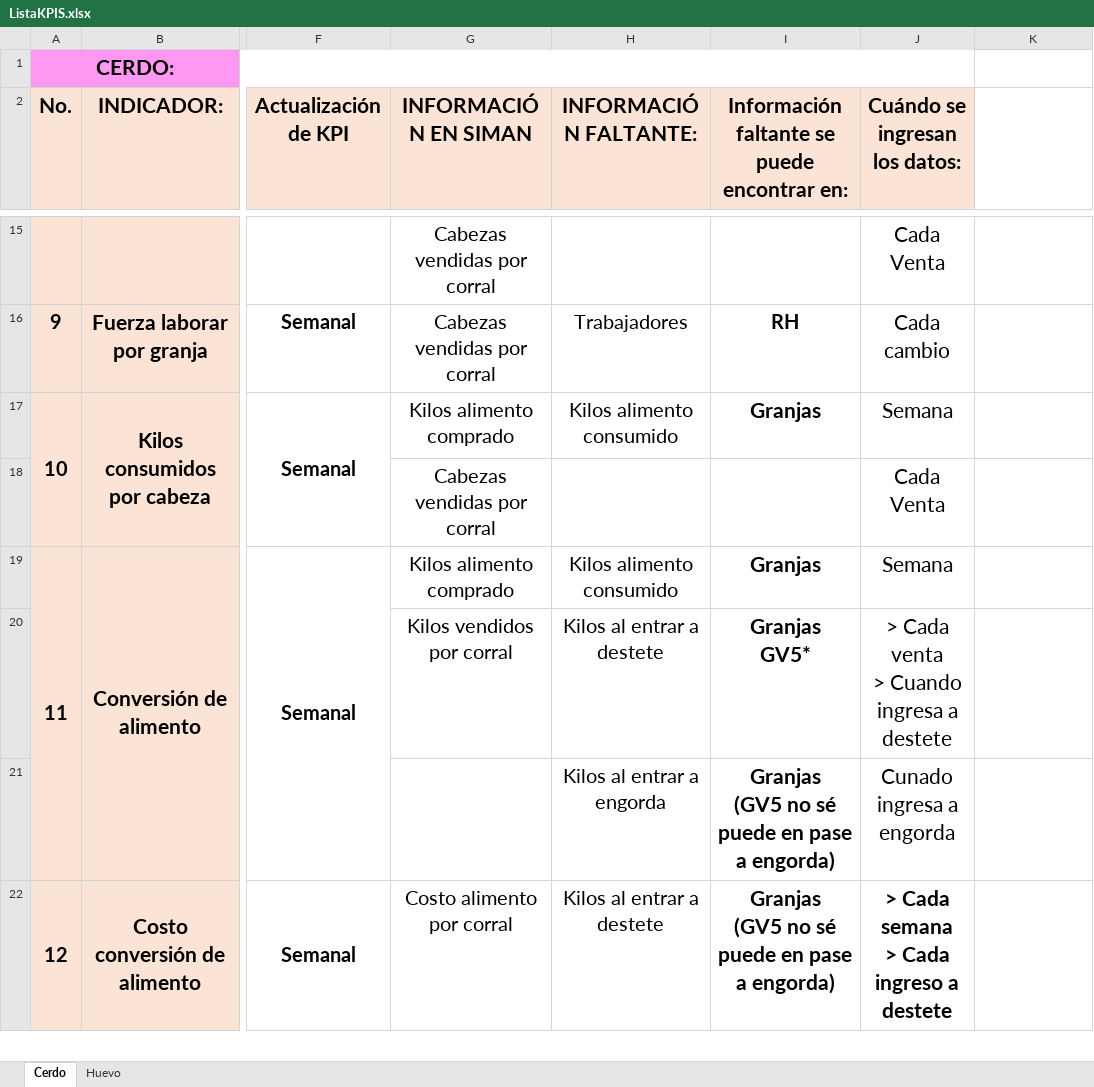
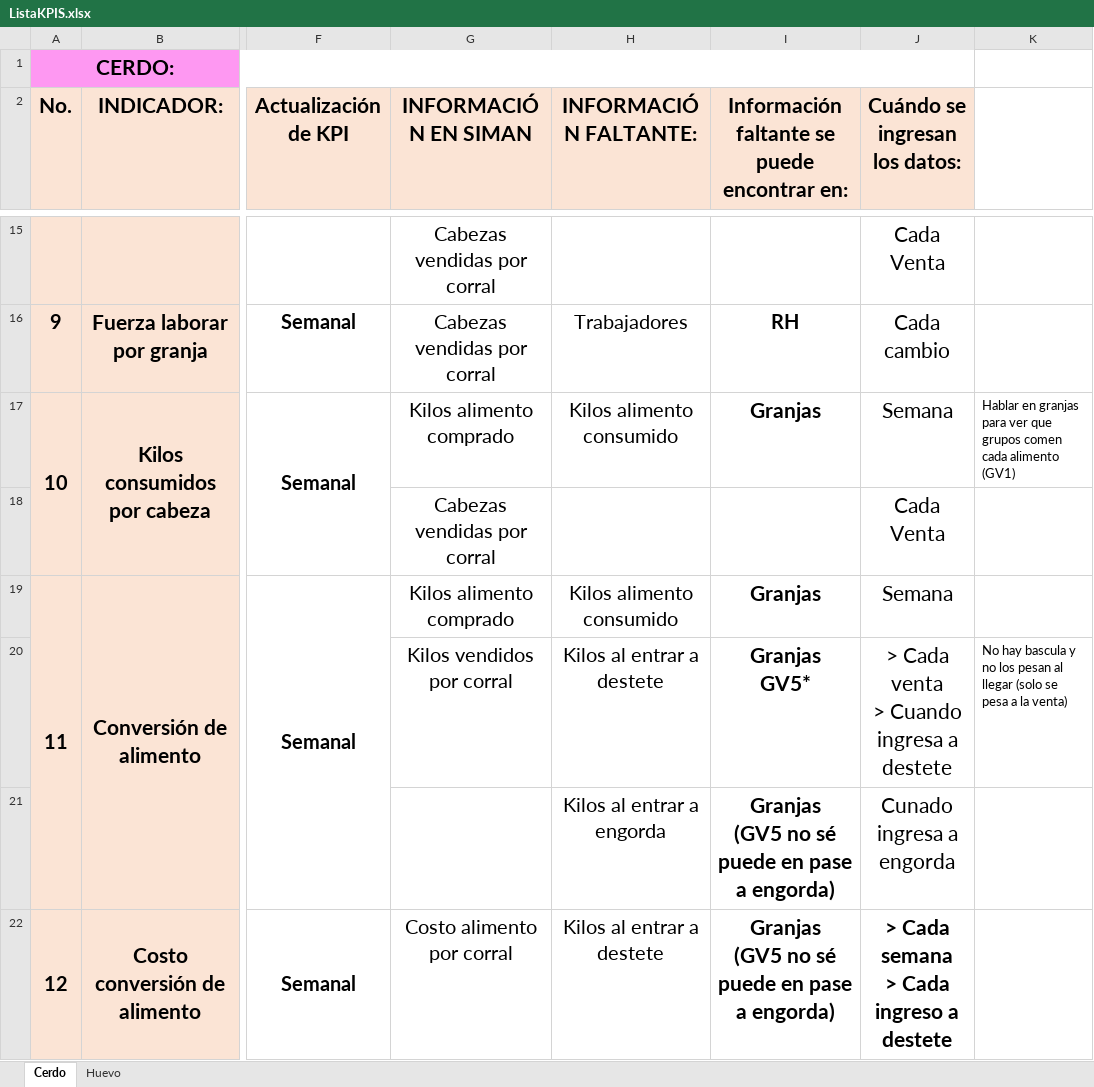
Before and after one commit to NatashaGamez/Granja, an Excel workbook: GV/ListaKPIS.xlsx, sheet Cerdo, drawn as a sheet; only a part is shown, gaps mark what is left out; values as stored, in another font and other column widths than the file's, no borders; charts and pictures not drawn; the diff covers the shown part only; the diff names each change by its address in the sheet, - before the commit and + after, or states it on an @@ line.

```diff
--- a/GV/ListaKPIS.xlsx (sheet Cerdo)
+++ b/GV/ListaKPIS.xlsx (sheet Cerdo)
-K17: (empty)
+K17: Hablar en granjas para ver que grupos comen cada alimento (GV1)
-K20: (empty)
+K20: No hay bascula y no los pesan al llegar (solo se pesa a la venta)
```
Also changed, not shown: 7 added rows and 11 edited cells elsewhere in this sheet, sheet Huevo, 1 other file.
